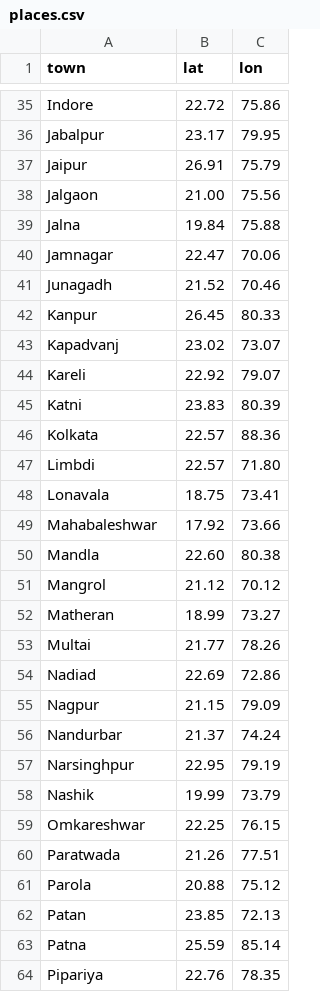
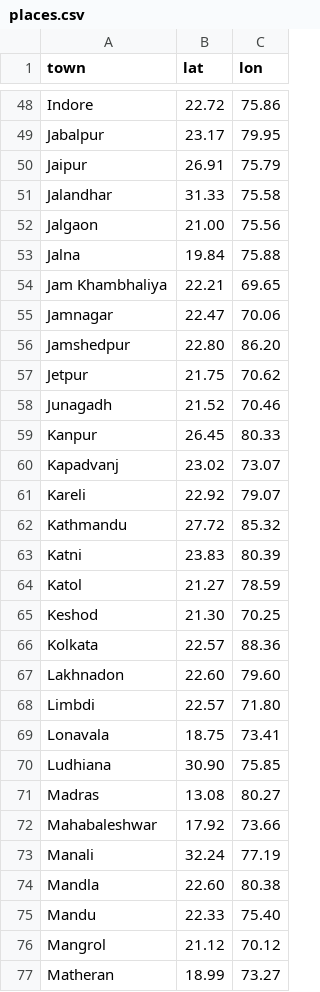
Before and after one commit to mukundhan94/osho-discourses, a CSV file: data/places.csv, drawn as a sheet; only a part is shown, gaps mark what is left out; the shorter side is filled out with more unchanged rows; the diff covers the shown part only; the diff names each change by its address in the sheet, - before the commit and + after, or states it on an @@ line.

```diff
--- a/data/places.csv
+++ b/data/places.csv
+row 51: Jalandhar | 31.33 | 75.58
+row 54: Jam Khambhaliya | 22.21 | 69.65
+row 56: Jamshedpur | 22.80 | 86.20
+row 57: Jetpur | 21.75 | 70.62
+row 62: Kathmandu | 27.72 | 85.32
+row 64: Katol | 21.27 | 78.59
+row 65: Keshod | 21.30 | 70.25
+row 67: Lakhnadon | 22.60 | 79.60
+row 70: Ludhiana | 30.90 | 75.85
+row 71: Madras | 13.08 | 80.27
+row 73: Manali | 32.24 | 77.19
+row 75: Mandu | 22.33 | 75.40
```
Also changed, not shown: 33 added rows elsewhere in this file, 24 other files.
